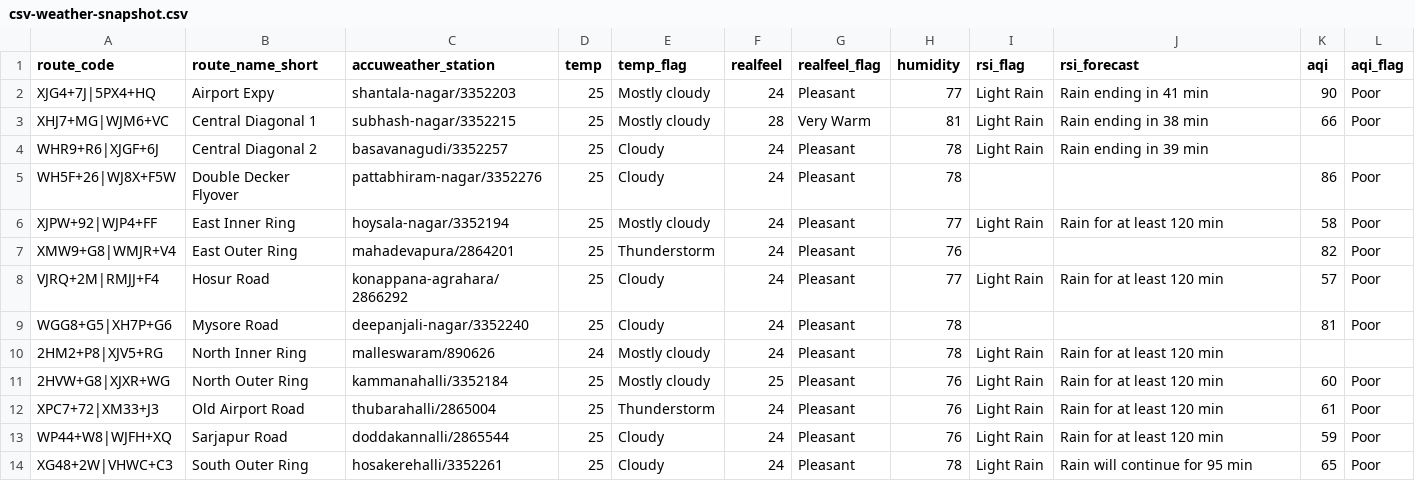
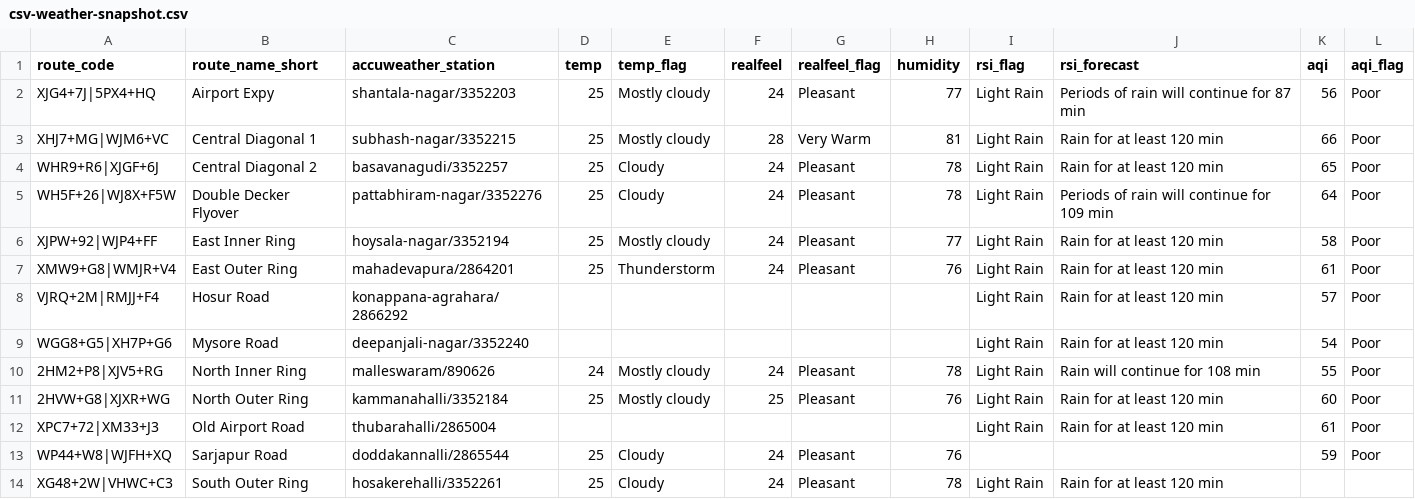
Before and after one commit to thecont1/blr-traffic-monitor, a CSV file: data/csv-weather-snapshot.csv, drawn as a sheet.

```diff
--- a/data/csv-weather-snapshot.csv
+++ b/data/csv-weather-snapshot.csv
@@ -1,14 +1,14 @@
 route_code,route_name_short,accuweather_station,temp,temp_flag,realfeel,realfeel_flag,humidity,rsi_flag,rsi_forecast,aqi,aqi_flag
-XJG4+7J|5PX4+HQ,Airport Expy,shantala-nagar/3352203,25,Mostly cloudy,24,Pleasant,77,Light Rain,Rain ending in 41 min,90,Poor
-XHJ7+MG|WJM6+VC,Central Diagonal 1,subhash-nagar/3352215,25,Mostly cloudy,28,Very Warm,81,Light Rain,Rain ending in 38 min,66,Poor
-WHR9+R6|XJGF+6J,Central Diagonal 2,basavanagudi/3352257,25,Cloudy,24,Pleasant,78,Light Rain,Rain ending in 39 min,,
-WH5F+26|WJ8X+F5W,Double Decker Flyover,pattabhiram-nagar/3352276,25,Cloudy,24,Pleasant,78,,,86,Poor
+XJG4+7J|5PX4+HQ,Airport Expy,shantala-nagar/3352203,25,Mostly cloudy,24,Pleasant,77,Light Rain,Periods of rain will continue for 87 min,56,Poor
+XHJ7+MG|WJM6+VC,Central Diagonal 1,subhash-nagar/3352215,25,Mostly cloudy,28,Very Warm,81,Light Rain,Rain for at least 120 min,66,Poor
+WHR9+R6|XJGF+6J,Central Diagonal 2,basavanagudi/3352257,25,Cloudy,24,Pleasant,78,Light Rain,Rain for at least 120 min,65,Poor
+WH5F+26|WJ8X+F5W,Double Decker Flyover,pattabhiram-nagar/3352276,25,Cloudy,24,Pleasant,78,Light Rain,Periods of rain will continue for 109 min,64,Poor
 XJPW+92|WJP4+FF,East Inner Ring,hoysala-nagar/3352194,25,Mostly cloudy,24,Pleasant,77,Light Rain,Rain for at least 120 min,58,Poor
-XMW9+G8|WMJR+V4,East Outer Ring,mahadevapura/2864201,25,Thunderstorm,24,Pleasant,76,,,82,Poor
-VJRQ+2M|RMJJ+F4,Hosur Road,konappana-agrahara/2866292,25,Cloudy,24,Pleasant,77,Light Rain,Rain for at least 120 min,57,Poor
-WGG8+G5|XH7P+G6,Mysore Road,deepanjali-nagar/3352240,25,Cloudy,24,Pleasant,78,,,81,Poor
-2HM2+P8|XJV5+RG,North Inner Ring,malleswaram/890626,24,Mostly cloudy,24,Pleasant,78,Light Rain,Rain for at least 120 min,,
+XMW9+G8|WMJR+V4,East Outer Ring,mahadevapura/2864201,25,Thunderstorm,24,Pleasant,76,Light Rain,Rain for at least 120 min,61,Poor
+VJRQ+2M|RMJJ+F4,Hosur Road,konappana-agrahara/2866292,,,,,,Light Rain,Rain for at least 120 min,57,Poor
+WGG8+G5|XH7P+G6,Mysore Road,deepanjali-nagar/3352240,,,,,,Light Rain,Rain for at least 120 min,54,Poor
+2HM2+P8|XJV5+RG,North Inner Ring,malleswaram/890626,24,Mostly cloudy,24,Pleasant,78,Light Rain,Rain will continue for 108 min,55,Poor
 2HVW+G8|XJXR+WG,North Outer Ring,kammanahalli/3352184,25,Mostly cloudy,25,Pleasant,76,Light Rain,Rain for at least 120 min,60,Poor
-XPC7+72|XM33+J3,Old Airport Road,thubarahalli/2865004,25,Thunderstorm,24,Pleasant,76,Light Rain,Rain for at least 120 min,61,Poor
-WP44+W8|WJFH+XQ,Sarjapur Road,doddakannalli/2865544,25,Cloudy,24,Pleasant,76,Light Rain,Rain for at least 120 min,59,Poor
-XG48+2W|VHWC+C3,South Outer Ring,hosakerehalli/3352261,25,Cloudy,24,Pleasant,78,Light Rain,Rain will continue for 95 min,65,Poor
+XPC7+72|XM33+J3,Old Airport Road,thubarahalli/2865004,,,,,,Light Rain,Rain for at least 120 min,61,Poor
+WP44+W8|WJFH+XQ,Sarjapur Road,doddakannalli/2865544,25,Cloudy,24,Pleasant,76,,,59,Poor
+XG48+2W|VHWC+C3,South Outer Ring,hosakerehalli/3352261,25,Cloudy,24,Pleasant,78,Light Rain,Rain for at least 120 min,,
```
Also changed, not shown: 1 other file.
